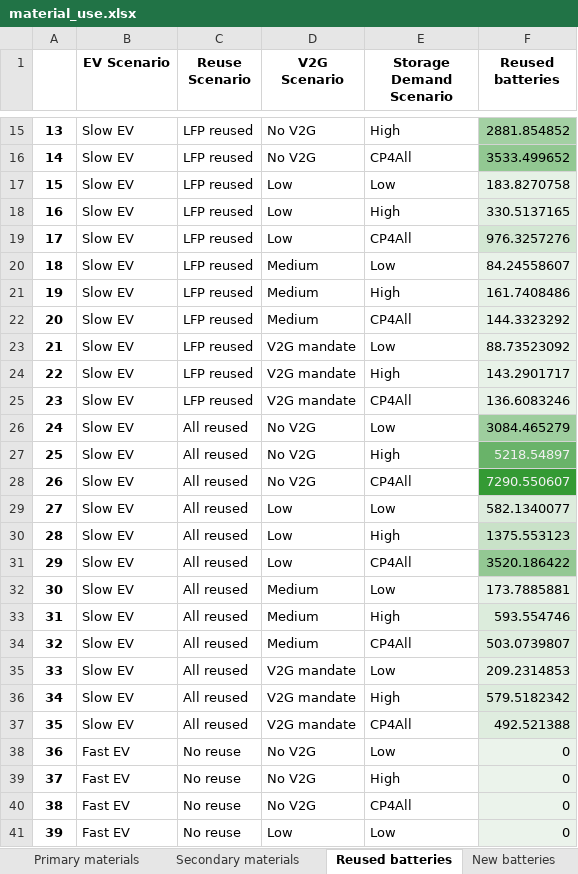
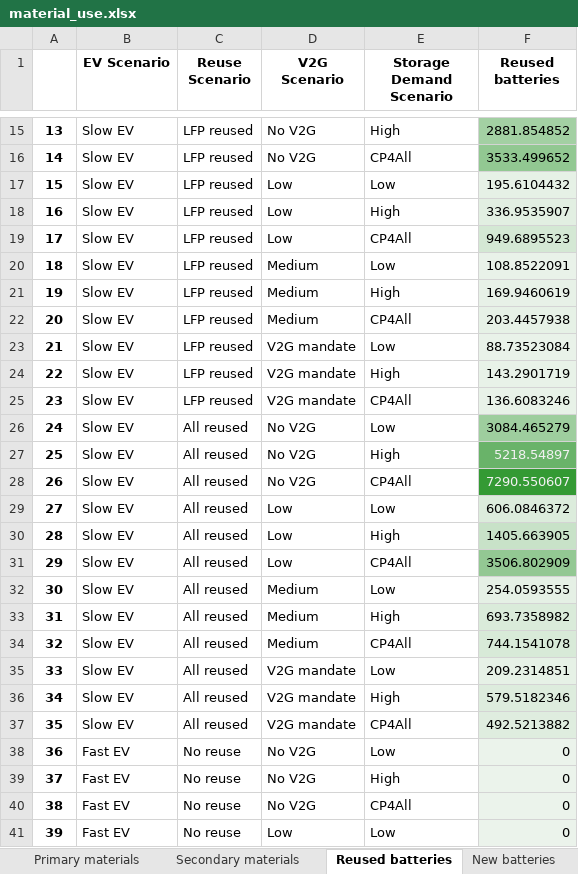
Before and after one commit to fernaag/V2G_in_EU, an Excel workbook: results/Manuscript/material_use.xlsx, sheet Reused batteries, drawn as a sheet; only a part is shown, gaps mark what is left out; values as stored, in another font and other column widths than the file's, no borders; the diff covers the shown part only; the diff names each change by its address in the sheet, - before the commit and + after, or states it on an @@ line.

```diff
--- a/results/Manuscript/material_use.xlsx (sheet Reused batteries)
+++ b/results/Manuscript/material_use.xlsx (sheet Reused batteries)
-F17 (Reused batteries): 183.8270758
+F17 (Reused batteries): 195.6104432
-F18 (Reused batteries): 330.5137165
+F18 (Reused batteries): 336.9535907
-F19 (Reused batteries): 976.3257276
+F19 (Reused batteries): 949.6895523
-F20 (Reused batteries): 84.24558607
+F20 (Reused batteries): 108.8522091
-F21 (Reused batteries): 161.7408486
+F21 (Reused batteries): 169.9460619
-F22 (Reused batteries): 144.3323292
+F22 (Reused batteries): 203.4457938
-F23 (Reused batteries): 88.73523092
+F23 (Reused batteries): 88.73523084
-F24 (Reused batteries): 143.2901717
+F24 (Reused batteries): 143.2901719
-F29 (Reused batteries): 582.1340077
+F29 (Reused batteries): 606.0846372
-F30 (Reused batteries): 1375.553123
+F30 (Reused batteries): 1405.663905
-F31 (Reused batteries): 3520.186422
+F31 (Reused batteries): 3506.802909
-F32 (Reused batteries): 173.7885881
+F32 (Reused batteries): 254.0593555
-F33 (Reused batteries): 593.554746
+F33 (Reused batteries): 693.7358982
-F34 (Reused batteries): 503.0739807
+F34 (Reused batteries): 744.1541078
-F35 (Reused batteries): 209.2314853
+F35 (Reused batteries): 209.2314851
-F36 (Reused batteries): 579.5182342
+F36 (Reused batteries): 579.5182346
-F37 (Reused batteries): 492.521388
+F37 (Reused batteries): 492.5213882
```
Also changed, not shown: 16 edited cells elsewhere in this sheet, sheet New batteries, sheet Secondary materials, sheet Primary materials, results/Manuscript/total_capacity.xlsx, 11 other files.
